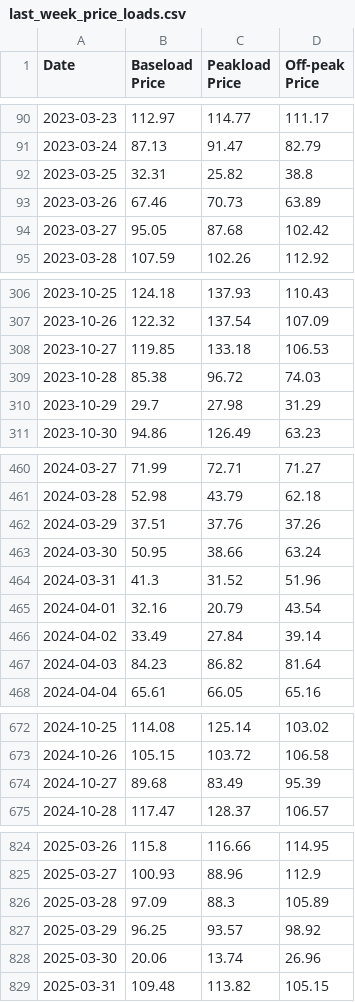
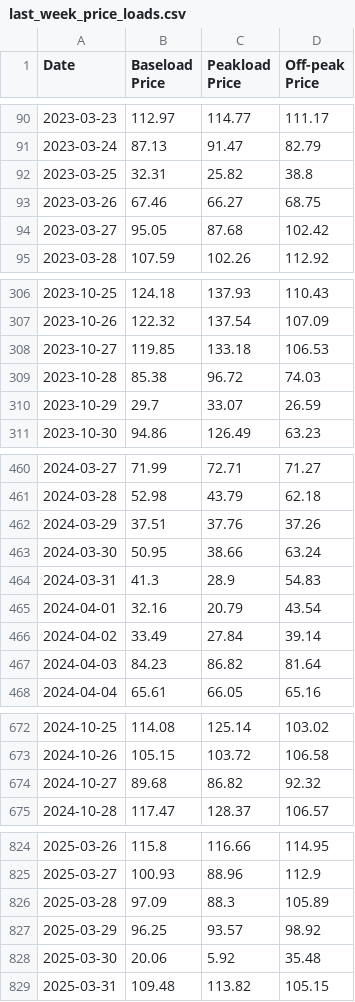
Before and after one commit to freddycz/electricity-price-prediction-model, a CSV file: data/last_week_price_loads.csv, drawn as a sheet; only a part is shown, gaps mark what is left out.

```diff
--- a/data/last_week_price_loads.csv
+++ b/data/last_week_price_loads.csv
@@ -92,3 +92,3 @@ Date;Baseload Price;Peakload Price;Off-peak Price
 2023-03-25;32.31;25.82;38.8
-2023-03-26;67.46;70.73;63.89
+2023-03-26;67.46;66.27;68.75
 2023-03-27;95.05;87.68;102.42
@@ -309,3 +309,3 @@ Date;Baseload Price;Peakload Price;Off-peak Price
 2023-10-28;85.38;96.72;74.03
-2023-10-29;29.7;27.98;31.29
+2023-10-29;29.7;33.07;26.59
 2023-10-30;94.86;126.49;63.23
@@ -463,3 +463,3 @@ Date;Baseload Price;Peakload Price;Off-peak Price
 2024-03-30;50.95;38.66;63.24
-2024-03-31;41.3;31.52;51.96
+2024-03-31;41.3;28.9;54.83
 2024-04-01;32.16;20.79;43.54
@@ -673,3 +673,3 @@ Date;Baseload Price;Peakload Price;Off-peak Price
 2024-10-26;105.15;103.72;106.58
-2024-10-27;89.68;83.49;95.39
+2024-10-27;89.68;86.82;92.32
 2024-10-28;117.47;128.37;106.57
@@ -827,3 +827,3 @@ Date;Baseload Price;Peakload Price;Off-peak Price
 2025-03-29;96.25;93.57;98.92
-2025-03-30;20.06;13.74;26.96
+2025-03-30;20.06;5.92;35.48
 2025-03-31;109.48;113.82;105.15
```
Also changed, not shown: 5 other files.
